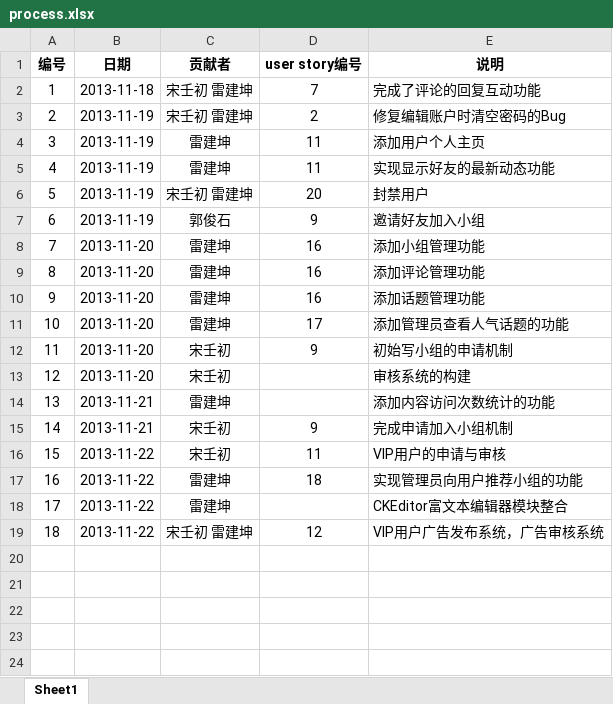
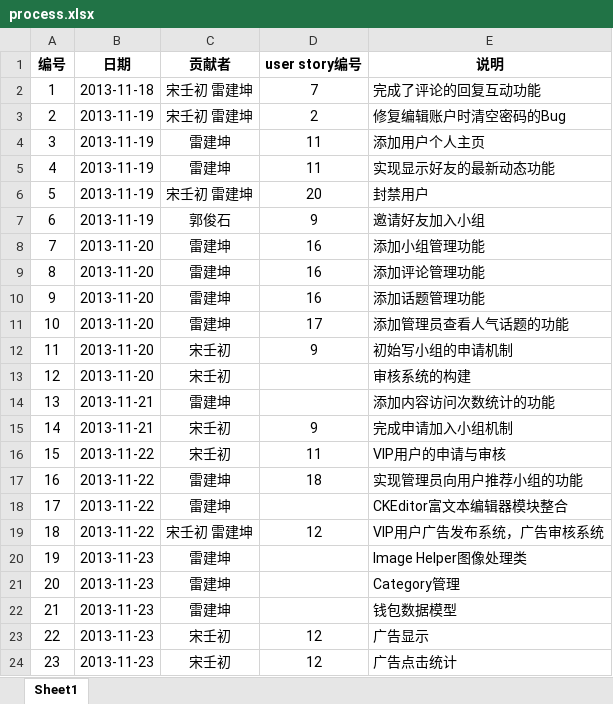
Before and after one commit to Raysmond/FDUGroup, an Excel workbook: docs/process.xlsx, sheet Sheet1, drawn as a sheet; values as stored, in another font and other column widths than the file's, no borders; the diff names each change by its address in the sheet, - before the commit and + after, or states it on an @@ line.

```diff
--- a/docs/process.xlsx (sheet Sheet1)
+++ b/docs/process.xlsx (sheet Sheet1)
+row 20: 19 | 2013-11-23 | 雷建坤 |  | Image Helper图像处理类
+row 21: 20 | 2013-11-23 | 雷建坤 |  | Category管理
+row 22: 21 | 2013-11-23 | 雷建坤 |  | 钱包数据模型
+row 23: 22 | 2013-11-23 | 宋壬初 | 12 | 广告显示
+row 24: 23 | 2013-11-23 | 宋壬初 | 12 | 广告点击统计
```
Also changed, not shown: 3 other files.
